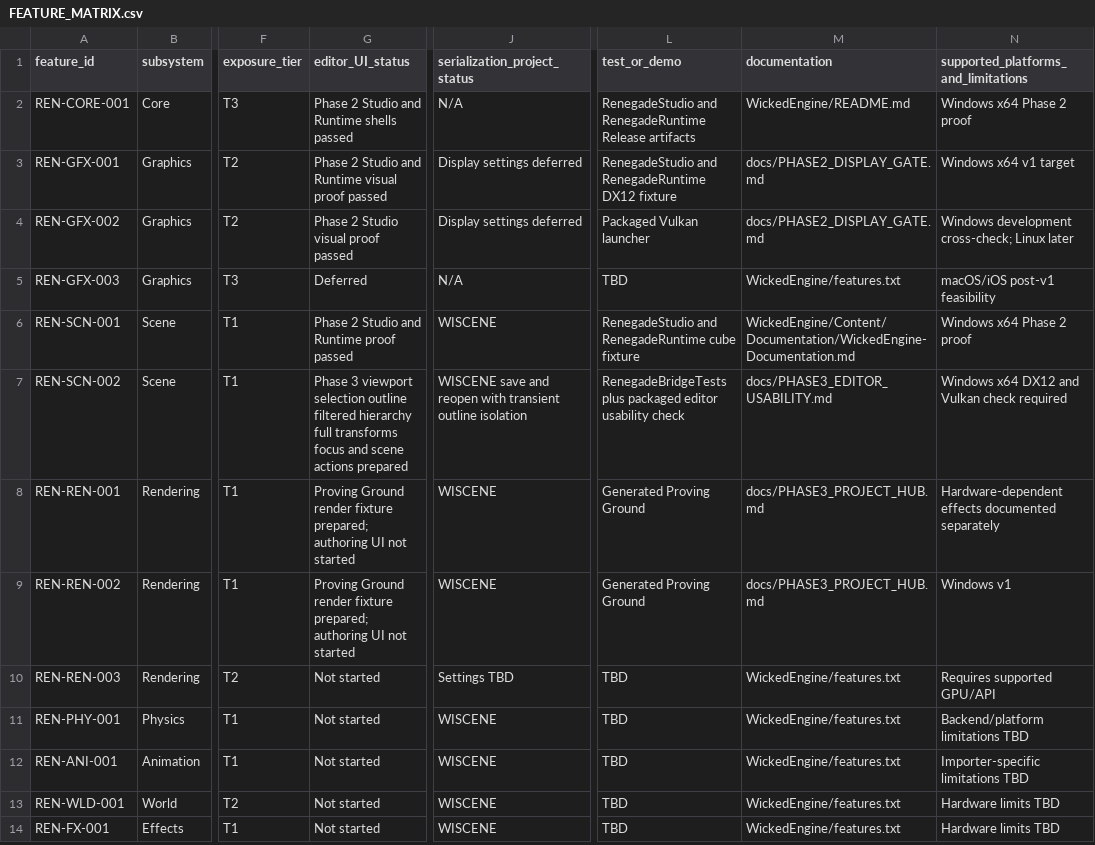
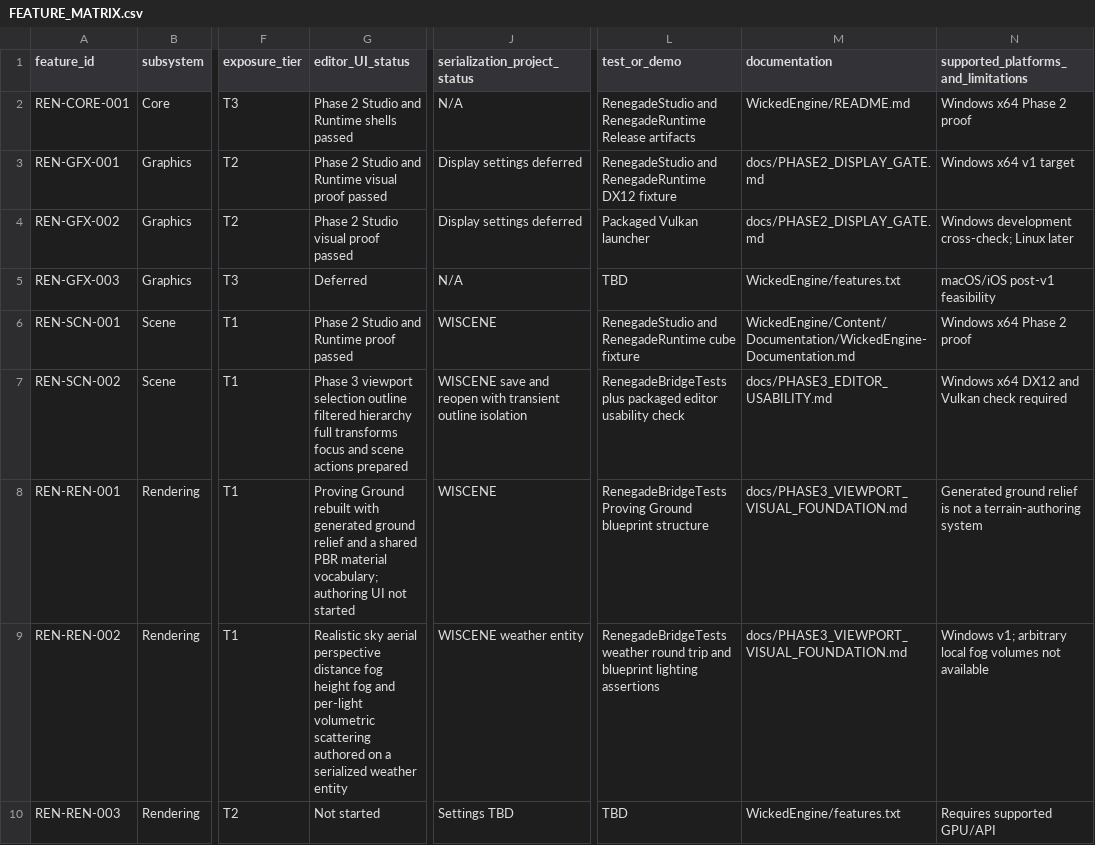
Before and after one commit to mav3r1ckmediastudio-glitch/renegade-engine, a CSV file: docs/FEATURE_MATRIX.csv, drawn as a sheet; only a part is shown, gaps mark what is left out; the shorter side is filled out with more unchanged rows; the diff covers the shown part only; the diff names each change by its address in the sheet, - before the commit and + after, or states it on an @@ line.

```diff
--- a/docs/FEATURE_MATRIX.csv
+++ b/docs/FEATURE_MATRIX.csv
-G8 (editor_UI_status): Proving Ground render fixture prepared; authoring UI…
+G8 (editor_UI_status): Proving Ground rebuilt with generated ground relief and a shared PBR material vocabulary; authoring UI…
-L8 (test_or_demo): Generated Proving Ground
+L8 (test_or_demo): RenegadeBridgeTests Proving Ground blueprint structure
-M8:M9 (documentation): docs/PHASE3_PROJECT_HUB.md
+M8:M9 (documentation): docs/PHASE3_VIEWPORT_VISUAL_FOUNDATION.md
-N8: Hardware-dependent effects documented separately
+N8: Generated ground relief is not a terrain-authoring system
-G9 (editor_UI_status): Proving Ground render fixture prepared; authoring UI not started
+G9 (editor_UI_status): Realistic sky aerial perspective distance fog height fog and per-light volumetric scattering authored on a serialized weather entity
-J9 (serialization_project_status): WISCENE
+J9 (serialization_project_status): WISCENE weather entity
-L9 (test_or_demo): Generated Proving Ground
+L9 (test_or_demo): RenegadeBridgeTests weather round trip and blueprint lighting assertions
-N9: Windows v1
+N9: Windows v1; arbitrary local fog volumes not available
```
Also changed, not shown: 1 added row and 5 edited cells elsewhere in this file, 2 other files.
